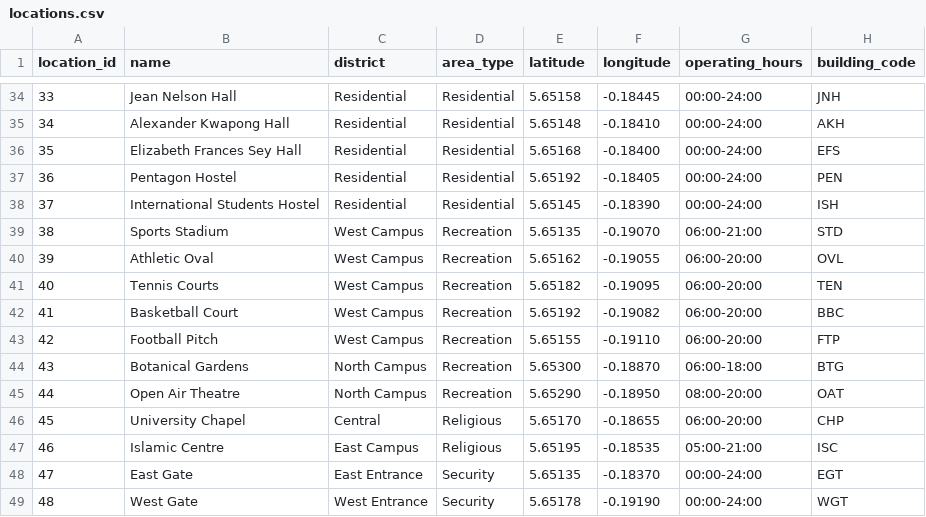
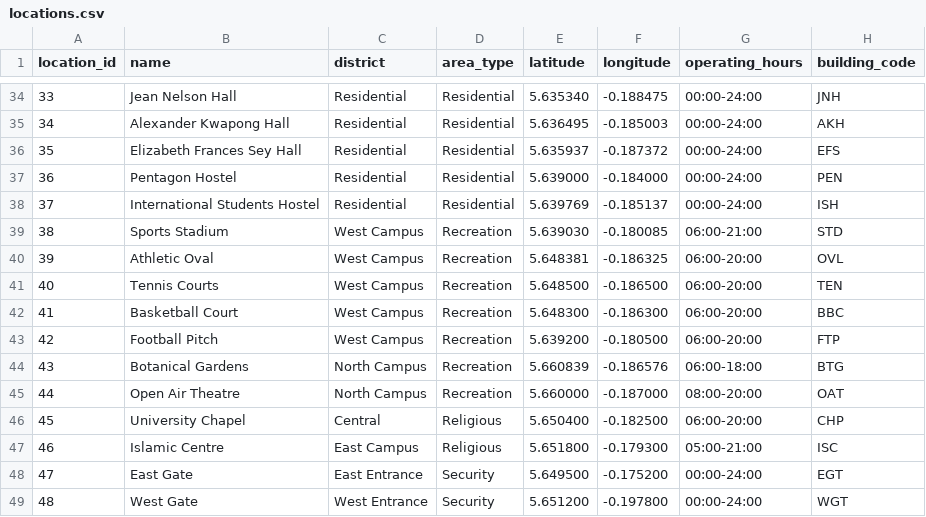
Before and after one commit to Anscolouis-UG/septagon02-dsa-project, a CSV file: data_base/locations.csv, drawn as a sheet; only a part is shown, gaps mark what is left out; the diff covers the shown part only.

```diff
--- a/data_base/locations.csv
+++ b/data_base/locations.csv
@@ -34,16 +34,16 @@ location_id,name,district,area_type,latitude,longitude,operating_hours,building_
-33,Jean Nelson Hall,Residential,Residential,5.65158,-0.18445,00:00-24:00,JNH
-34,Alexander Kwapong Hall,Residential,Residential,5.65148,-0.18410,00:00-24:00,AKH
-35,Elizabeth Frances Sey Hall,Residential,Residential,5.65168,-0.18400,00:00-24:00,EFS
-36,Pentagon Hostel,Residential,Residential,5.65192,-0.18405,00:00-24:00,PEN
-37,International Students Hostel,Residential,Residential,5.65145,-0.18390,00:00-24:00,ISH
-38,Sports Stadium,West Campus,Recreation,5.65135,-0.19070,06:00-21:00,STD
-39,Athletic Oval,West Campus,Recreation,5.65162,-0.19055,06:00-20:00,OVL
-40,Tennis Courts,West Campus,Recreation,5.65182,-0.19095,06:00-20:00,TEN
-41,Basketball Court,West Campus,Recreation,5.65192,-0.19082,06:00-20:00,BBC
-42,Football Pitch,West Campus,Recreation,5.65155,-0.19110,06:00-20:00,FTP
-43,Botanical Gardens,North Campus,Recreation,5.65300,-0.18870,06:00-18:00,BTG
-44,Open Air Theatre,North Campus,Recreation,5.65290,-0.18950,08:00-20:00,OAT
-45,University Chapel,Central,Religious,5.65170,-0.18655,06:00-20:00,CHP
-46,Islamic Centre,East Campus,Religious,5.65195,-0.18535,05:00-21:00,ISC
-47,East Gate,East Entrance,Security,5.65135,-0.18370,00:00-24:00,EGT
-48,West Gate,West Entrance,Security,5.65178,-0.19190,00:00-24:00,WGT
+33,Jean Nelson Hall,Residential,Residential,5.635340,-0.188475,00:00-24:00,JNH
+34,Alexander Kwapong Hall,Residential,Residential,5.636495,-0.185003,00:00-24:00,AKH
+35,Elizabeth Frances Sey Hall,Residential,Residential,5.635937,-0.187372,00:00-24:00,EFS
+36,Pentagon Hostel,Residential,Residential,5.639000,-0.184000,00:00-24:00,PEN
+37,International Students Hostel,Residential,Residential,5.639769,-0.185137,00:00-24:00,ISH
+38,Sports Stadium,West Campus,Recreation,5.639030,-0.180085,06:00-21:00,STD
+39,Athletic Oval,West Campus,Recreation,5.648381,-0.186325,06:00-20:00,OVL
+40,Tennis Courts,West Campus,Recreation,5.648500,-0.186500,06:00-20:00,TEN
+41,Basketball Court,West Campus,Recreation,5.648300,-0.186300,06:00-20:00,BBC
+42,Football Pitch,West Campus,Recreation,5.639200,-0.180500,06:00-20:00,FTP
+43,Botanical Gardens,North Campus,Recreation,5.660839,-0.186576,06:00-18:00,BTG
+44,Open Air Theatre,North Campus,Recreation,5.660000,-0.187000,08:00-20:00,OAT
+45,University Chapel,Central,Religious,5.650400,-0.182500,06:00-20:00,CHP
+46,Islamic Centre,East Campus,Religious,5.651800,-0.179300,05:00-21:00,ISC
+47,East Gate,East Entrance,Security,5.649500,-0.175200,00:00-24:00,EGT
+48,West Gate,West Entrance,Security,5.651200,-0.197800,00:00-24:00,WGT
```
Also changed, not shown: 68 edited cells elsewhere in this file, data_base/roads.csv, 3 other files.
